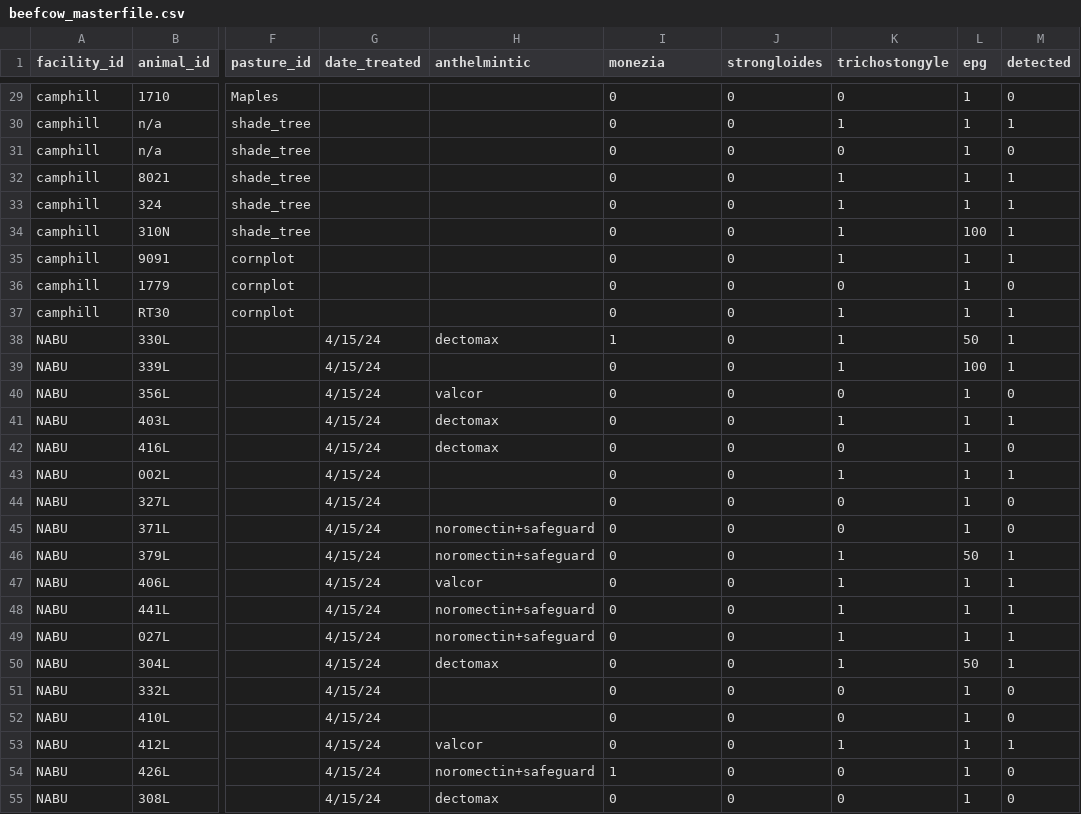
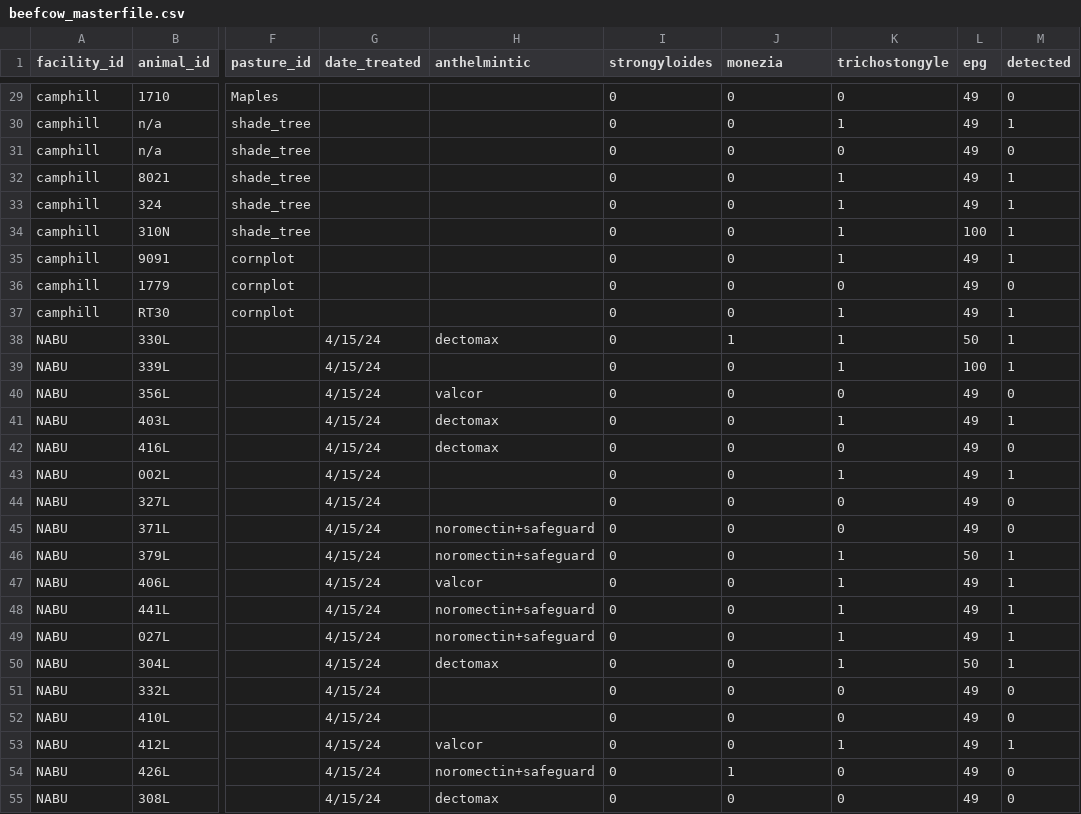
Before and after one commit to kaylaayana/Helminth-Data, a CSV file: beefcow_masterfile.csv, drawn as a sheet; only a part is shown, gaps mark what is left out; the diff covers the shown part only; the diff names each change by its address in the sheet, - before the commit and + after, or states it on an @@ line.

```diff
--- a/beefcow_masterfile.csv
+++ b/beefcow_masterfile.csv
-I1: monezia
+I1: strongyloides
-J1: strongloides
+J1: monezia
-L29:L33 (epg): 1
+L29:L33 (epg): 49
-L35:L37 (epg): 1
+L35:L37 (epg): 49
-I38 (strongyloides): 1
+I38 (strongyloides): 0
-J38 (monezia): 0
+J38 (monezia): 1
-L40:L45 (epg): 1
+L40:L45 (epg): 49
-L47:L49 (epg): 1
+L47:L49 (epg): 49
-L51:L55 (epg): 1
+L51:L55 (epg): 49
-I54 (strongyloides): 1
+I54 (strongyloides): 0
-J54 (monezia): 0
+J54 (monezia): 1
```
Also changed, not shown: 65 edited cells elsewhere in this file.
